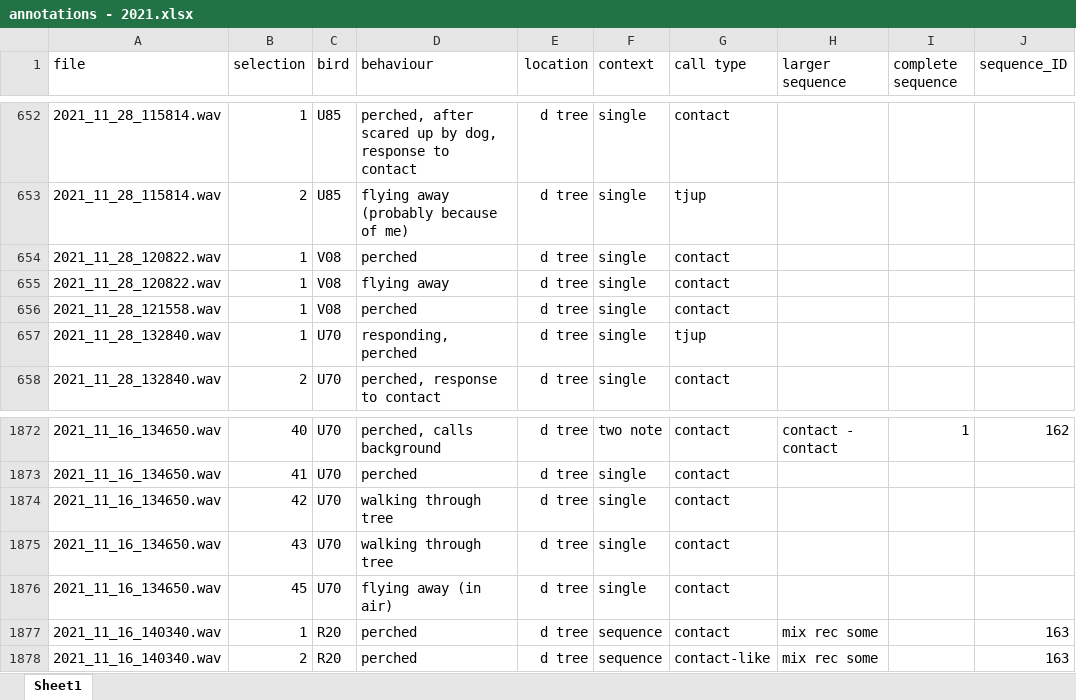
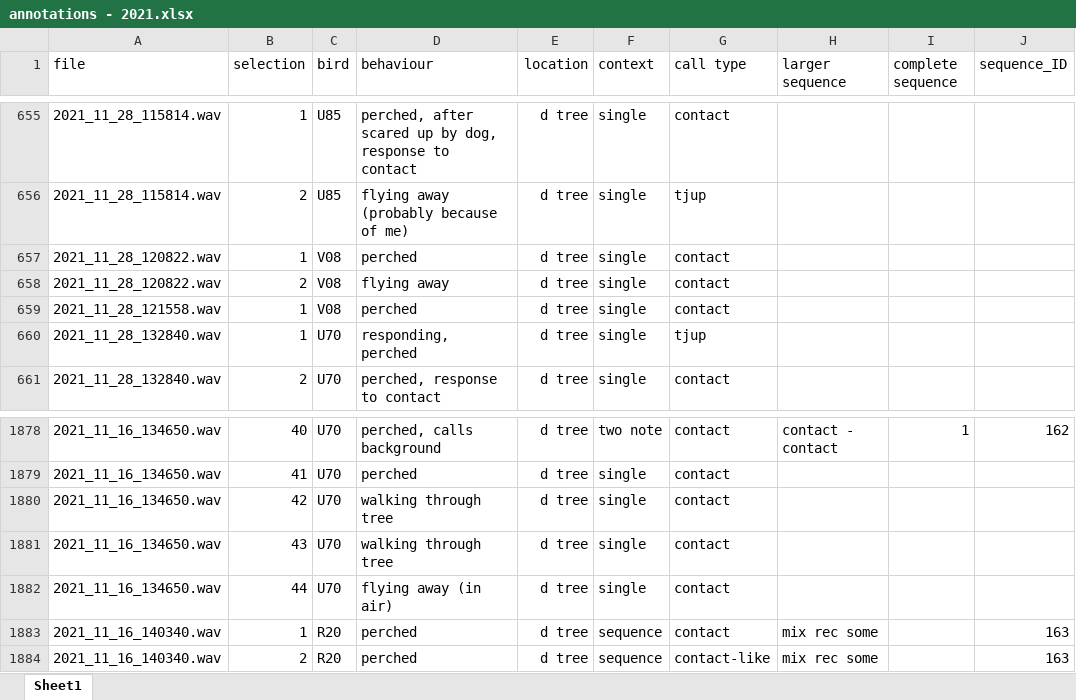
Before and after one commit to simeonqs/Evidence_for_vocal_signatures_and_voice-prints_in_a_wild_parrot, an Excel workbook: ANALYSIS/DATA/overview recordings/annotations - 2021.xlsx, sheet Sheet1, drawn as a sheet; only a part is shown, gaps mark what is left out; values as stored, in another font and other column widths than the file's, no borders; addresses are those after the commit; the diff covers the shown part only; the diff names each change by its address in the sheet, - before the commit and + after, or states it on an @@ line.

```diff
--- a/ANALYSIS/DATA/overview recordings/annotations - 2021.xlsx (sheet Sheet1)
+++ b/ANALYSIS/DATA/overview recordings/annotations - 2021.xlsx (sheet Sheet1)
-B658 (selection): 1
+B658 (selection): 2
-B1882 (selection): 45
+B1882 (selection): 44
```
Also changed, not shown: 9 added rows and 26 edited cells elsewhere in this sheet, ANALYSIS/DATA/overview recordings/overview recordings - 2021.xlsx, 1 other file.
